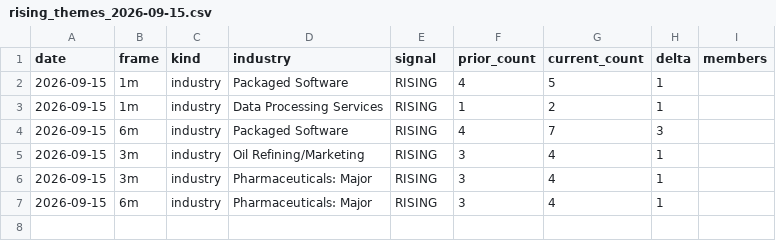
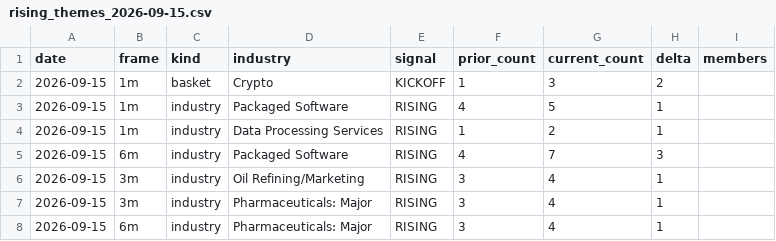
Before and after one commit to Homasi28/theme-scanner, a CSV file: outputs/rising_themes_2026-09-15.csv, drawn as a sheet; the diff names each change by its address in the sheet, - before the commit and + after, or states it on an @@ line.

```diff
--- a/outputs/rising_themes_2026-09-15.csv
+++ b/outputs/rising_themes_2026-09-15.csv
+row 2: 2026-09-15 | 1m | basket | Crypto | KICKOFF | 1 | 3 | 2
```
Also changed, not shown: outputs/rising_themes_2026-09-14.csv, outputs/rising_themes_2026-09-17.csv, 28 other files.
